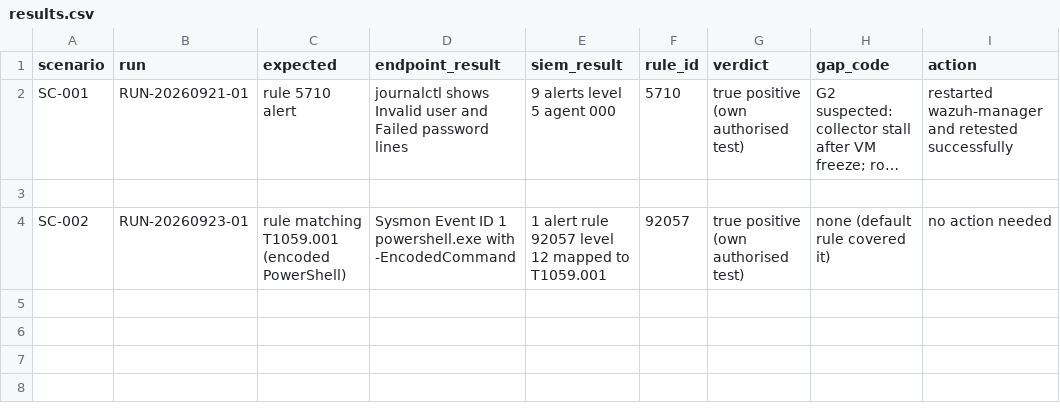
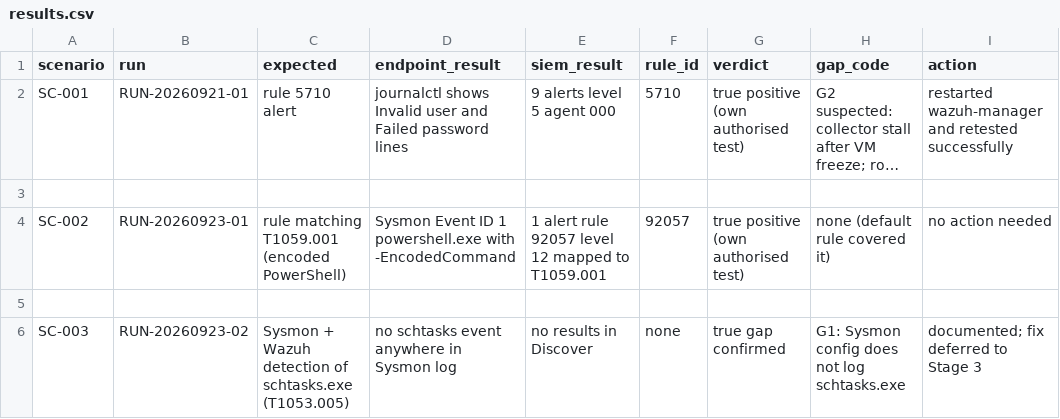
Before and after one commit to Jatin-Gupta-spec/soc-lab, a CSV file: runs/results.csv, drawn as a sheet; long unchanged cells end in …; the diff names each change by its address in the sheet, - before the commit and + after, or states it on an @@ line.

Commit message:
Update results.csv

```diff
--- a/runs/results.csv
+++ b/runs/results.csv
+row 5: (empty)
+row 6: SC-003 | RUN-20260923-02 | Sysmon + Wazuh detection of schtasks.exe (T1053.005) | no schtasks event anywhere in Sysmon log | no results in Discover | none | true gap confirmed | G1: Sysmon config does not log schtasks.exe | documented; fix deferred to Stage 3
```
